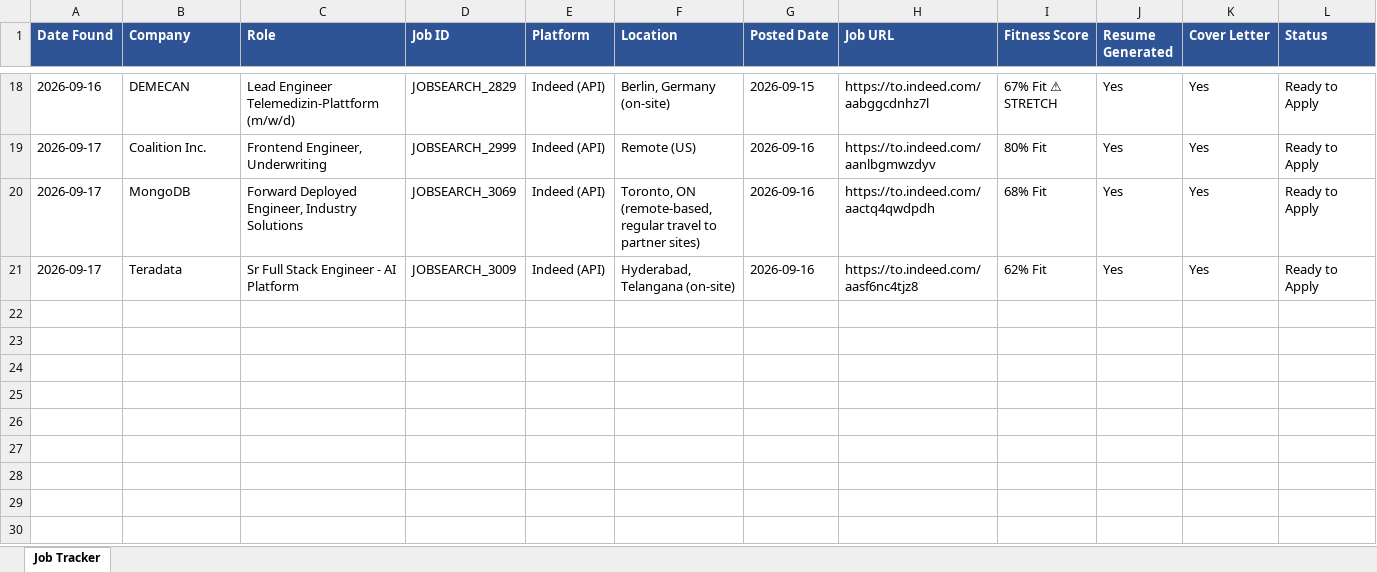
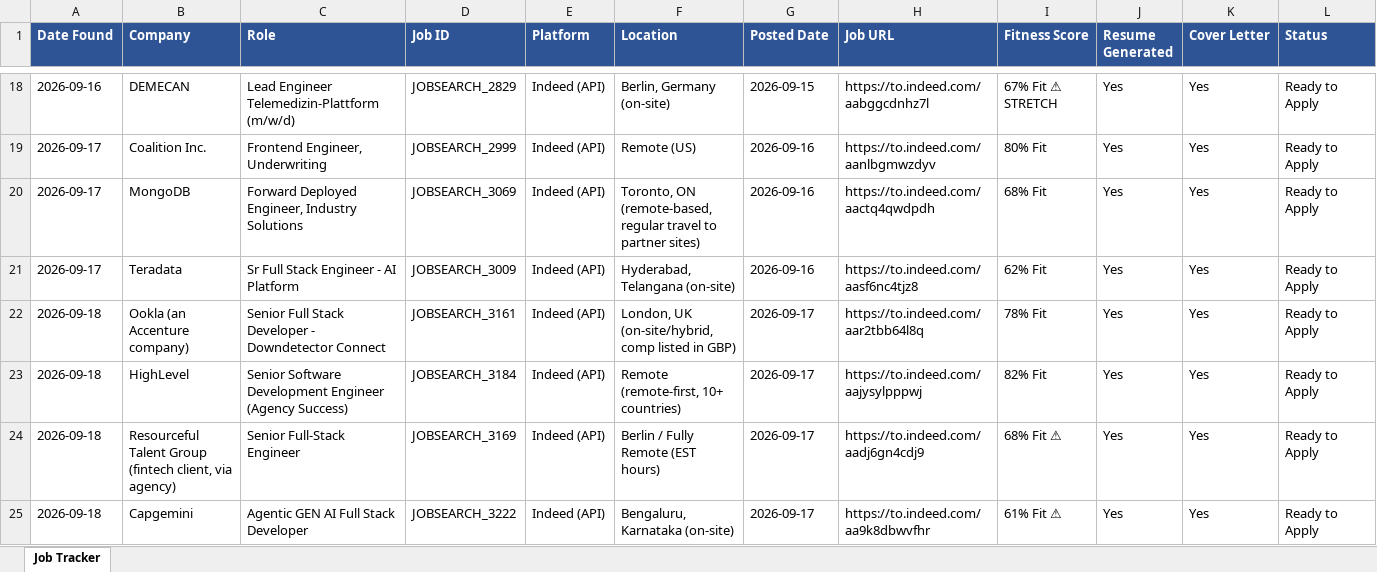
Before and after one commit to practicalcodewishshiva/devgnan-job-search, an Excel workbook: job_tracker.xlsx, sheet Job Tracker, drawn as a sheet; only a part is shown, gaps mark what is left out; values as stored, in another font and other column widths than the file's, no borders; rows hold the shown columns only; the diff names each change by its address in the sheet, - before the commit and + after, or states it on an @@ line.

```diff
--- a/job_tracker.xlsx (sheet Job Tracker)
+++ b/job_tracker.xlsx (sheet Job Tracker)
+row 22: 2026-09-18 | Ookla (an Accenture company) | Senior Full Stack Developer - Downdetector Connect | JOBSEARCH_3161 | Indeed (API) | London, UK (on-site/hybrid, comp listed in GBP) | 2026-09-17 | https://to.indeed.com/aar2tbb64l8q | 78% Fit | Yes | Yes | Ready to Apply
+row 23: 2026-09-18 | HighLevel | Senior Software Development Engineer (Agency Success) | JOBSEARCH_3184 | Indeed (API) | Remote (remote-first, 10+ countries) | 2026-09-17 | https://to.indeed.com/aajysylpppwj | 82% Fit | Yes | Yes | Ready to Apply
+row 24: 2026-09-18 | Resourceful Talent Group (fintech client, via agency) | Senior Full-Stack Engineer | JOBSEARCH_3169 | Indeed (API) | Berlin / Fully Remote (EST hours) | 2026-09-17 | https://to.indeed.com/aadj6gn4cdj9 | 68% Fit ⚠ | Yes | Yes | Ready to Apply
+row 25: 2026-09-18 | Capgemini | Agentic GEN AI Full Stack Developer | JOBSEARCH_3222 | Indeed (API) | Bengaluru, Karnataka (on-site) | 2026-09-17 | https://to.indeed.com/aa9k8dbwvfhr | 61% Fit ⚠ | Yes | Yes | Ready to Apply
```
Also changed, not shown: 8 other files.
